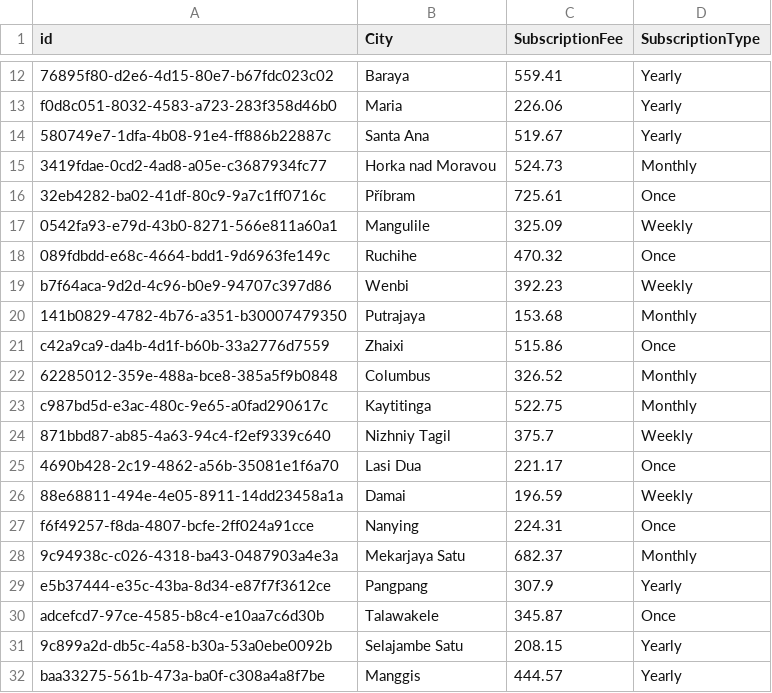
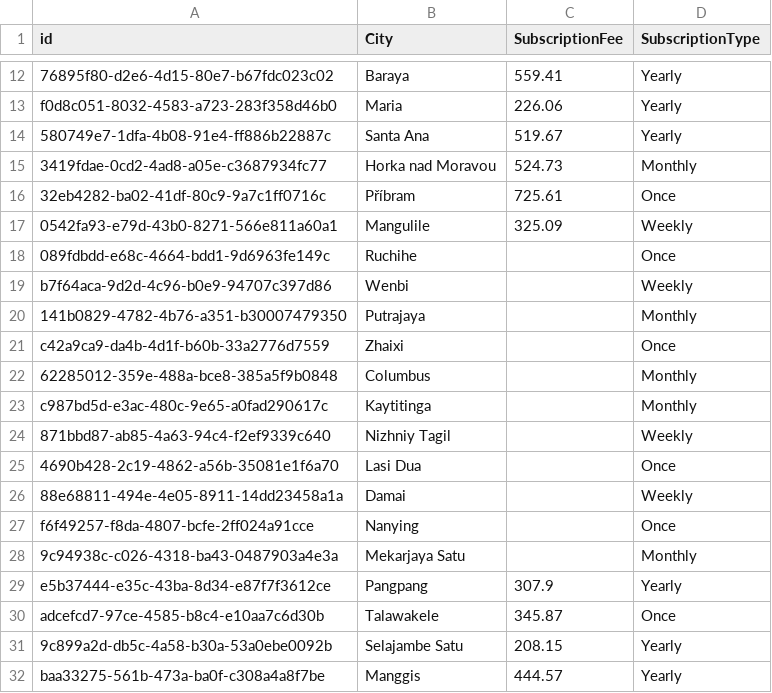
Before and after one commit to BushraAlhijawi/Data-Engineering-Course, a CSV file: Datasets/ServiceInfo.csv, drawn as a sheet; only a part is shown, gaps mark what is left out; the diff covers the shown part only.

```diff
--- a/Datasets/ServiceInfo.csv
+++ b/Datasets/ServiceInfo.csv
@@ -17,13 +17,13 @@ f0d8c051-8032-4583-a723-283f358d46b0,Maria,226.06,Yearly
 0542fa93-e79d-43b0-8271-566e811a60a1,Mangulile,325.09,Weekly
-089fdbdd-e68c-4664-bdd1-9d6963fe149c,Ruchihe,470.32,Once
-b7f64aca-9d2d-4c96-b0e9-94707c397d86,Wenbi,392.23,Weekly
-141b0829-4782-4b76-a351-b30007479350,Putrajaya,153.68,Monthly
-c42a9ca9-da4b-4d1f-b60b-33a2776d7559,Zhaixi,515.86,Once
-62285012-359e-488a-bce8-385a5f9b0848,Columbus,326.52,Monthly
-c987bd5d-e3ac-480c-9e65-a0fad290617c,Kaytitinga,522.75,Monthly
-871bbd87-ab85-4a63-94c4-f2ef9339c640,Nizhniy Tagil,375.7,Weekly
-4690b428-2c19-4862-a56b-35081e1f6a70,Lasi Dua,221.17,Once
-88e68811-494e-4e05-8911-14dd23458a1a,Damai,196.59,Weekly
-f6f49257-f8da-4807-bcfe-2ff024a91cce,Nanying,224.31,Once
-9c94938c-c026-4318-ba43-0487903a4e3a,Mekarjaya Satu,682.37,Monthly
+089fdbdd-e68c-4664-bdd1-9d6963fe149c,Ruchihe,,Once
+b7f64aca-9d2d-4c96-b0e9-94707c397d86,Wenbi,,Weekly
+141b0829-4782-4b76-a351-b30007479350,Putrajaya,,Monthly
+c42a9ca9-da4b-4d1f-b60b-33a2776d7559,Zhaixi,,Once
+62285012-359e-488a-bce8-385a5f9b0848,Columbus,,Monthly
+c987bd5d-e3ac-480c-9e65-a0fad290617c,Kaytitinga,,Monthly
+871bbd87-ab85-4a63-94c4-f2ef9339c640,Nizhniy Tagil,,Weekly
+4690b428-2c19-4862-a56b-35081e1f6a70,Lasi Dua,,Once
+88e68811-494e-4e05-8911-14dd23458a1a,Damai,,Weekly
+f6f49257-f8da-4807-bcfe-2ff024a91cce,Nanying,,Once
+9c94938c-c026-4318-ba43-0487903a4e3a,Mekarjaya Satu,,Monthly
 e5b37444-e35c-43ba-8d34-e87f7f3612ce,Pangpang,307.9,Yearly
```
Also changed, not shown: 22 edited cells elsewhere in this file.
